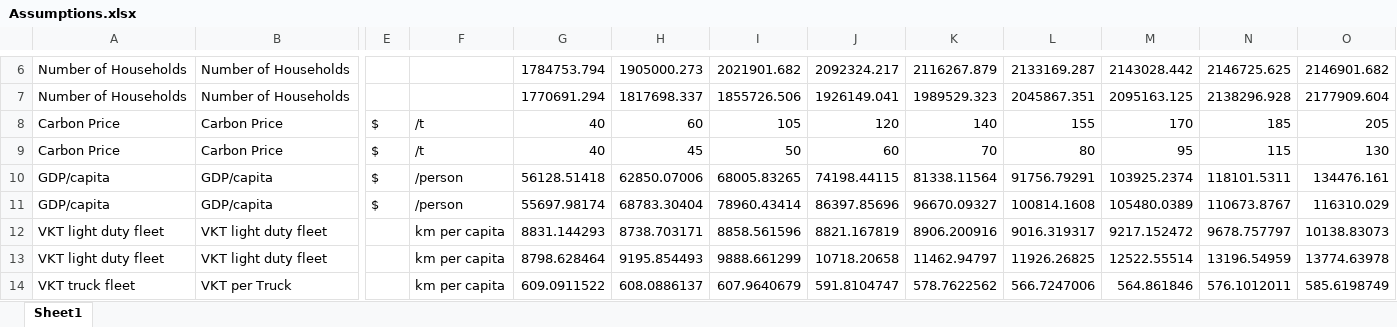
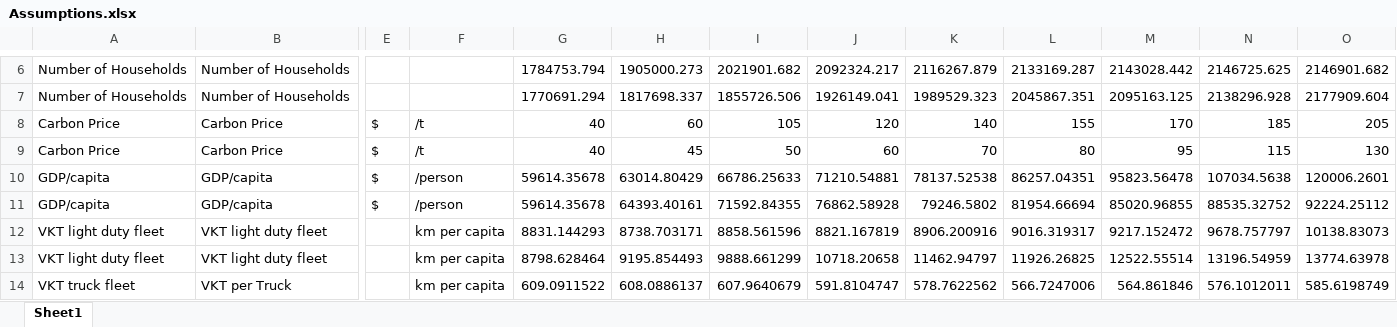
Before and after one commit to EECA-NZ/TIMES-NZ-Visualisation, an Excel workbook: TIMES_shiny/data_cleaning/Assumptions.xlsx, sheet Sheet1, drawn as a sheet; only a part is shown, gaps mark what is left out; values as stored, in another font and other column widths than the file's, no borders; the diff covers the shown part only; the diff names each change by its address in the sheet, - before the commit and + after, or states it on an @@ line.

```diff
--- a/TIMES_shiny/data_cleaning/Assumptions.xlsx (sheet Sheet1)
+++ b/TIMES_shiny/data_cleaning/Assumptions.xlsx (sheet Sheet1)
-G10: 56128.51418
+G10: 59614.35678
-H10: 62850.07006
+H10: 63014.80429
-I10: 68005.83265
+I10: 66786.25633
-J10: 74198.44115
+J10: 71210.54881
-K10: 81338.11564
+K10: 78137.52538
-L10: 91756.79291
+L10: 86257.04351
-M10: 103925.2374
+M10: 95823.56478
-N10: 118101.5311
+N10: 107034.5638
-O10: 134476.161
+O10: 120006.2601
-G11: 55697.98174
+G11: 59614.35678
-H11: 68783.30404
+H11: 64393.40161
-I11: 78960.43414
+I11: 71592.84355
-J11: 86397.85696
+J11: 76862.58928
-K11: 96670.09327
+K11: 79246.5802
-L11: 100814.1608
+L11: 81954.66694
-M11: 105480.0389
+M11: 85020.96855
-N11: 110673.8767
+N11: 88535.32752
-O11: 116310.029
+O11: 92224.25112
```
Also changed, not shown: 16 edited cells elsewhere in this sheet, TIMES_shiny/data_cleaning/Assumptions_Insight_comments.xlsx, TIMES_shiny/data_cleaning/Key-Insight.xlsx, 8 other files.
